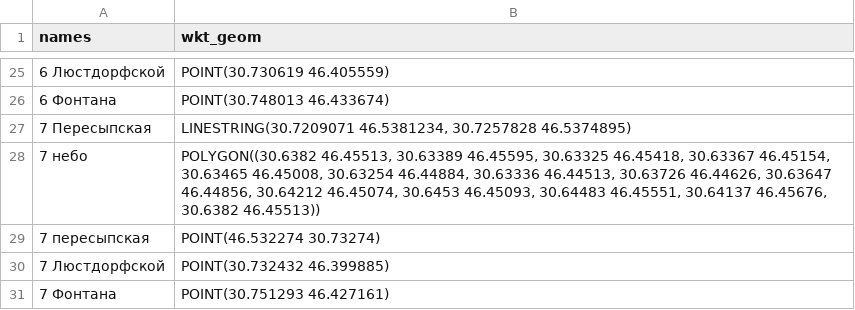
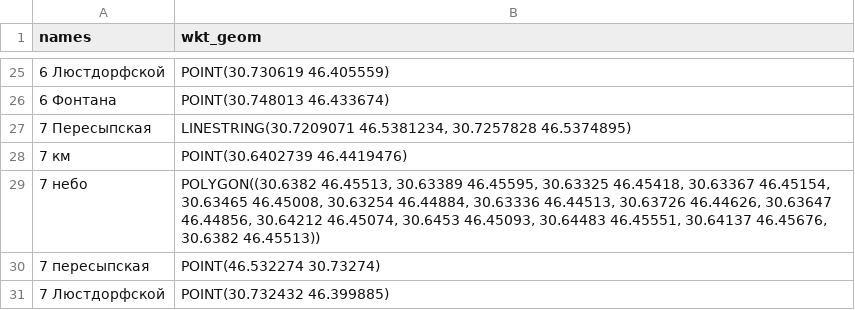
Before and after one commit to jin10r/debug, a CSV file: postgres/data/streets.csv, drawn as a sheet; only a part is shown, gaps mark what is left out; the shorter side is filled out with more unchanged rows.

```diff
--- a/postgres/data/streets.csv
+++ b/postgres/data/streets.csv
@@ -27,2 +27,3 @@ names,wkt_geom
 7 Пересыпская,"LINESTRING(30.7209071 46.5381234, 30.7257828 46.5374895)"
+7 км,POINT(30.6402739 46.4419476)
 7 небо,"POLYGON((30.6382 46.45513, 30.63389 46.45595, 30.63325 46.45418, 30.63367 46.45154, 30.63465 46.45008, 30.63254 46.44884, 30.63336 46.44513, 30.63726 46.44626, 30.63647 46.44856, 30.64212 46.45074, 30.6453 46.45093, 30.64483 46.45551, 30.64137 46.45676, 30.6382 46.45513))"
```
